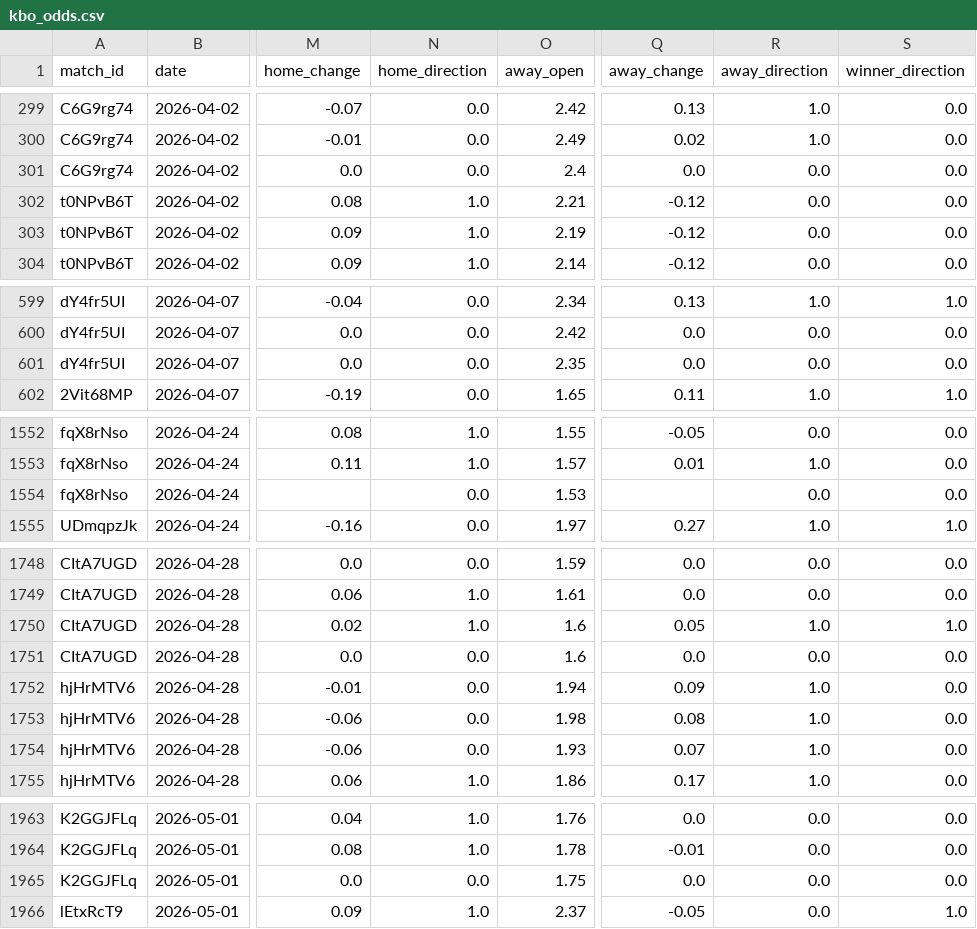
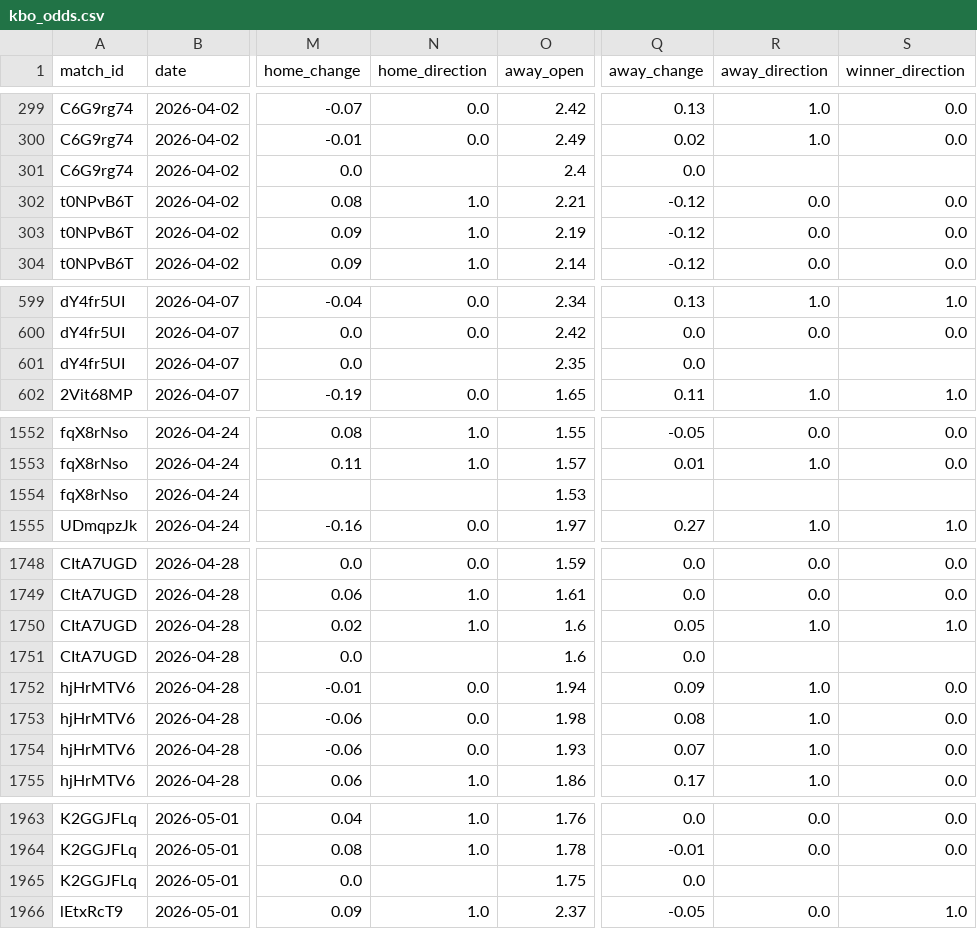
Before and after one commit to seung-min-lee/seung-min-lee-kbo-predictor, a CSV file: kbo_odds.csv, drawn as a sheet; only a part is shown, gaps mark what is left out; the diff covers the shown part only; the diff names each change by its address in the sheet, - before the commit and + after, or states it on an @@ line.

Commit message:
kbo_odds: slot1 bwin N조건 8개 winner_direction NaN 수정

```diff
--- a/kbo_odds.csv
+++ b/kbo_odds.csv
-N301 (home_direction): 0.0
+N301 (home_direction): (empty)
-R301 (away_direction): 0.0
+R301 (away_direction): (empty)
-S301 (winner_direction): 0.0
+S301 (winner_direction): (empty)
-N601 (home_direction): 0.0
+N601 (home_direction): (empty)
-R601 (away_direction): 0.0
+R601 (away_direction): (empty)
-S601 (winner_direction): 0.0
+S601 (winner_direction): (empty)
-N1554 (home_direction): 0.0
+N1554 (home_direction): (empty)
-R1554 (away_direction): 0.0
+R1554 (away_direction): (empty)
-S1554 (winner_direction): 0.0
+S1554 (winner_direction): (empty)
-N1751 (home_direction): 0.0
+N1751 (home_direction): (empty)
-R1751 (away_direction): 0.0
+R1751 (away_direction): (empty)
-S1751 (winner_direction): 0.0
+S1751 (winner_direction): (empty)
-N1965 (home_direction): 0.0
+N1965 (home_direction): (empty)
-R1965 (away_direction): 0.0
+R1965 (away_direction): (empty)
-S1965 (winner_direction): 0.0
+S1965 (winner_direction): (empty)
```
Also changed, not shown: 9 edited cells elsewhere in this file, 1 other file.
